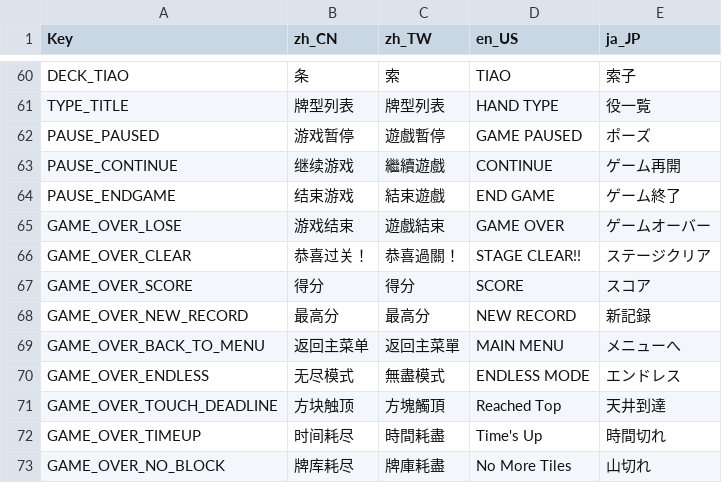
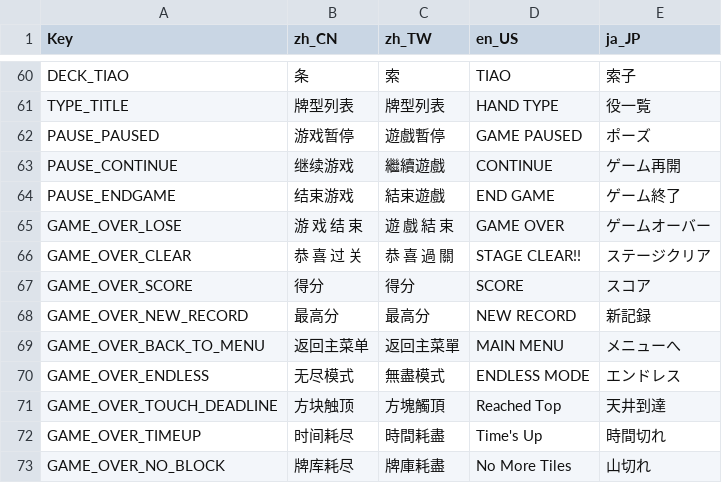
Before and after one commit to zxy199193/Mahtris-108, a CSV file: Mahtris 108/Assets/Resources/Localization.csv, drawn as a sheet; only a part is shown, gaps mark what is left out.

```diff
--- a/Mahtris 108/Assets/Resources/Localization.csv
+++ b/Mahtris 108/Assets/Resources/Localization.csv
@@ -64,4 +64,4 @@ PAUSE_CONTINUE,继续游戏,繼續遊戲,CONTINUE,ゲーム再開
 PAUSE_ENDGAME,结束游戏,結束遊戲,END GAME,ゲーム終了
-GAME_OVER_LOSE,游戏结束,遊戲結束,GAME OVER,ゲームオーバー
-GAME_OVER_CLEAR,恭喜过关！,恭喜過關！,STAGE CLEAR!!,ステージクリア
+GAME_OVER_LOSE,游 戏 结 束,遊 戲 結 束,GAME OVER,ゲームオーバー
+GAME_OVER_CLEAR,恭 喜 过 关,恭 喜 過 關,STAGE CLEAR!!,ステージクリア
 GAME_OVER_SCORE,得分,得分,SCORE,スコア
```
Also changed, not shown: 6 other files.
